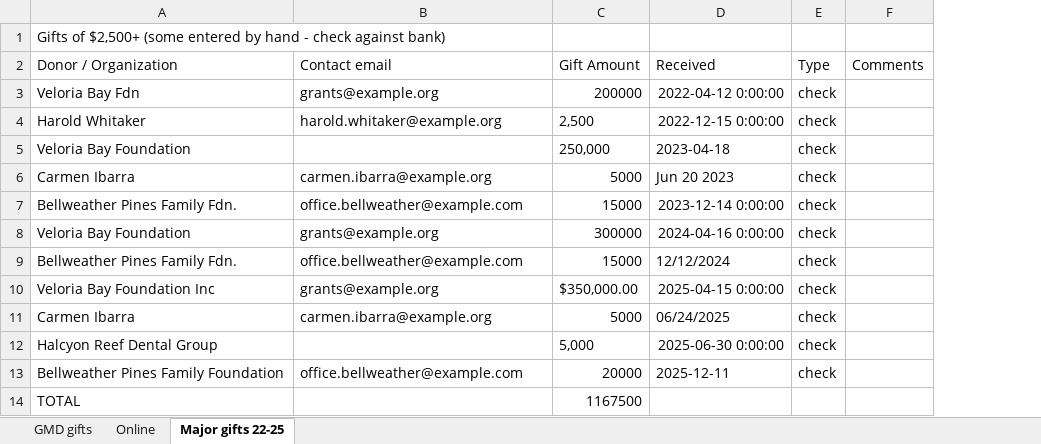
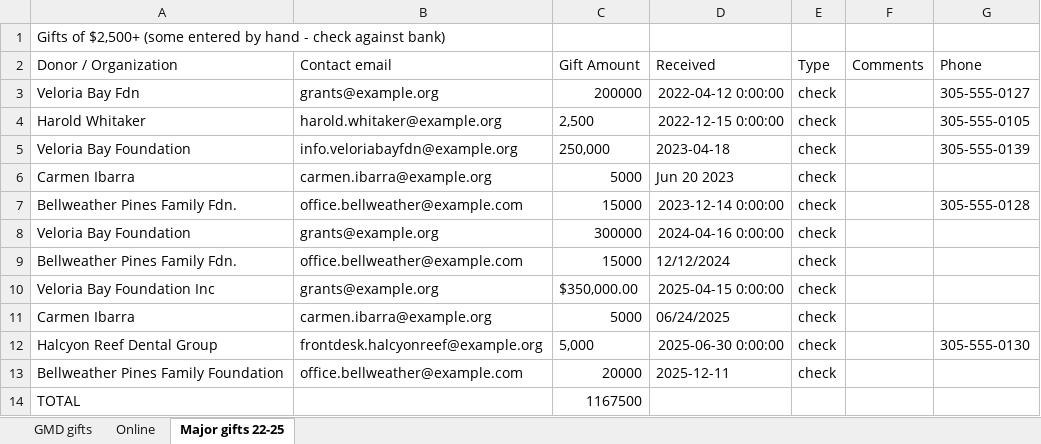
Before and after one commit to sharifamlani/devday-hackathon-miami, an Excel workbook: web/public/sample/give_miami_day_export_2022-2025.xlsx, sheet Major gifts 22-25, drawn as a sheet; values as stored, in another font and other column widths than the file's, no borders; the diff names each change by its address in the sheet, - before the commit and + after, or states it on an @@ line.

```diff
--- a/web/public/sample/give_miami_day_export_2022-2025.xlsx (sheet Major gifts 22-25)
+++ b/web/public/sample/give_miami_day_export_2022-2025.xlsx (sheet Major gifts 22-25)
+column G (Phone), rows 3-12: 305-555-0127 | 305-555-0105 | 305-555-0139 |  | 305-555-0128 |  |  |  |  | 305-555-0130
-B5 (Contact email): (empty)
+B5 (Contact email): info.veloriabayfdn@example.org
-B12 (Contact email): (empty)
+B12 (Contact email): frontdesk.halcyonreef@example.org
```
Also changed, not shown: sheet Online, sheet GMD gifts, web/public/sample/event_signin_sheet_nov1.xlsx, web/public/sample/online_gifts_oct_nov_2026.xlsx, 5 other files.
